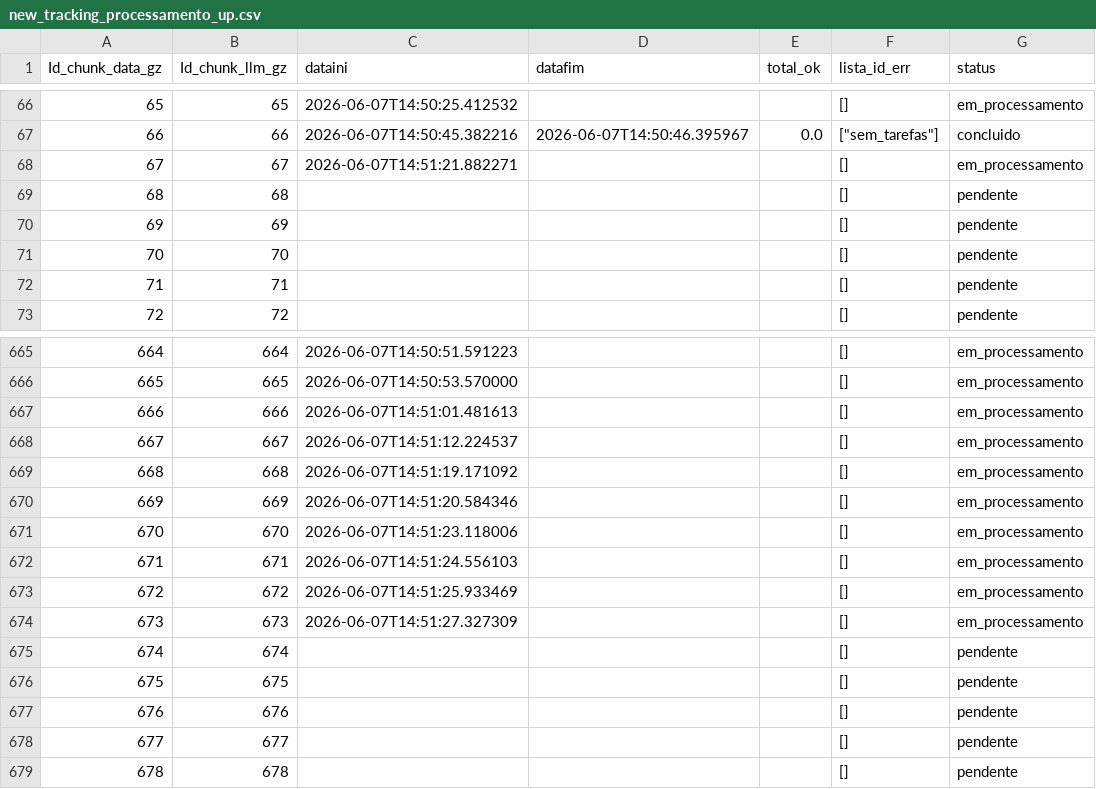
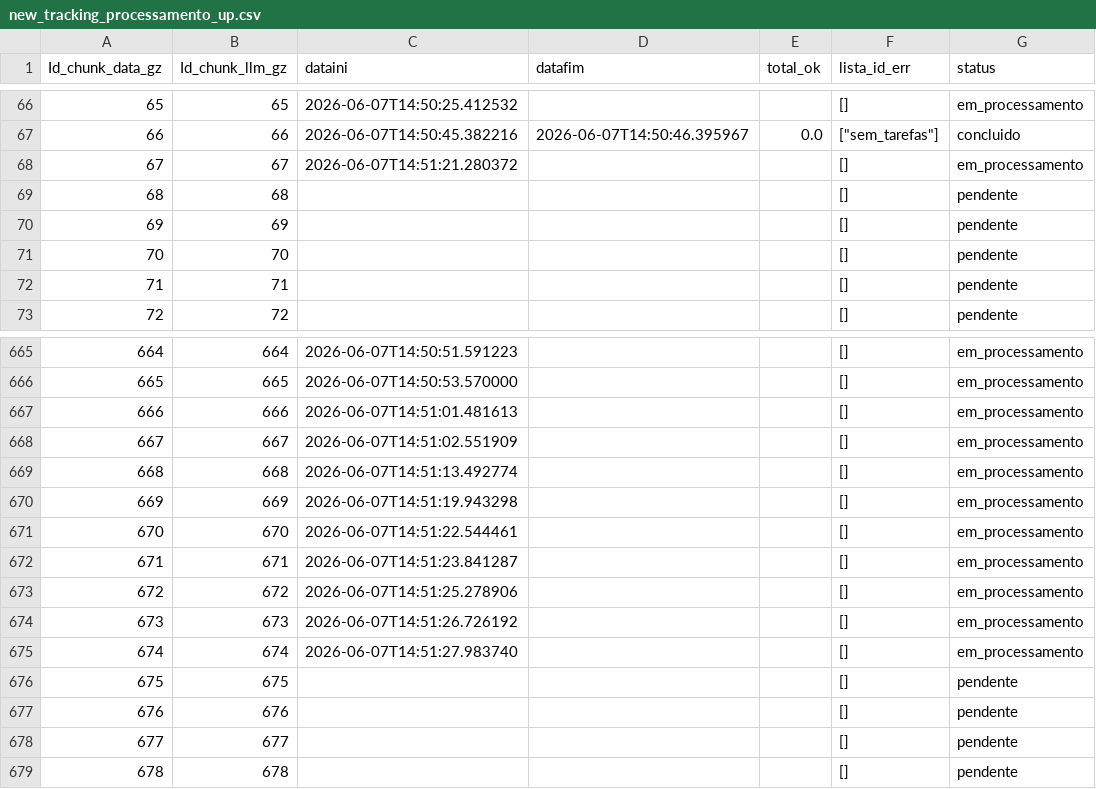
Before and after one commit to carlex22/PARA3, a CSV file: new_tracking_processamento_up.csv, drawn as a sheet; only a part is shown, gaps mark what is left out.

Commit message:
🔒 LOCK chunk 674

```diff
--- a/new_tracking_processamento_up.csv
+++ b/new_tracking_processamento_up.csv
@@ -67,3 +67,3 @@ Id_chunk_data_gz,Id_chunk_llm_gz,dataini,datafim,total_ok,lista_id_err,status
 66,66,2026-06-07T14:50:45.382216,2026-06-07T14:50:46.395967,0.0,"[""sem_tarefas""]",concluido
-67,67,2026-06-07T14:51:21.882271,,,[],em_processamento
+67,67,2026-06-07T14:51:21.280372,,,[],em_processamento
 68,68,,,,[],pendente
@@ -667,10 +667,10 @@ Id_chunk_data_gz,Id_chunk_llm_gz,dataini,datafim,total_ok,lista_id_err,status
 666,666,2026-06-07T14:51:01.481613,,,[],em_processamento
-667,667,2026-06-07T14:51:12.224537,,,[],em_processamento
-668,668,2026-06-07T14:51:19.171092,,,[],em_processamento
-669,669,2026-06-07T14:51:20.584346,,,[],em_processamento
-670,670,2026-06-07T14:51:23.118006,,,[],em_processamento
-671,671,2026-06-07T14:51:24.556103,,,[],em_processamento
-672,672,2026-06-07T14:51:25.933469,,,[],em_processamento
-673,673,2026-06-07T14:51:27.327309,,,[],em_processamento
-674,674,,,,[],pendente
+667,667,2026-06-07T14:51:02.551909,,,[],em_processamento
+668,668,2026-06-07T14:51:13.492774,,,[],em_processamento
+669,669,2026-06-07T14:51:19.943298,,,[],em_processamento
+670,670,2026-06-07T14:51:22.544461,,,[],em_processamento
+671,671,2026-06-07T14:51:23.841287,,,[],em_processamento
+672,672,2026-06-07T14:51:25.278906,,,[],em_processamento
+673,673,2026-06-07T14:51:26.726192,,,[],em_processamento
+674,674,2026-06-07T14:51:27.983740,,,[],em_processamento
 675,675,,,,[],pendente
```
